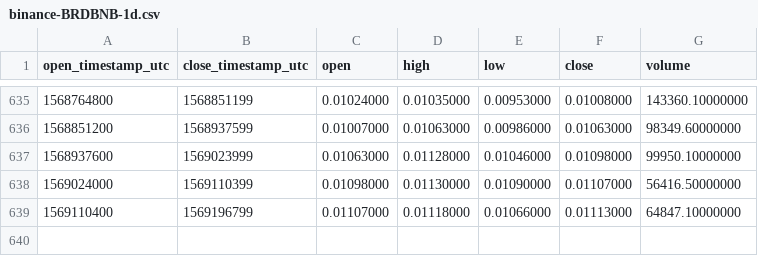
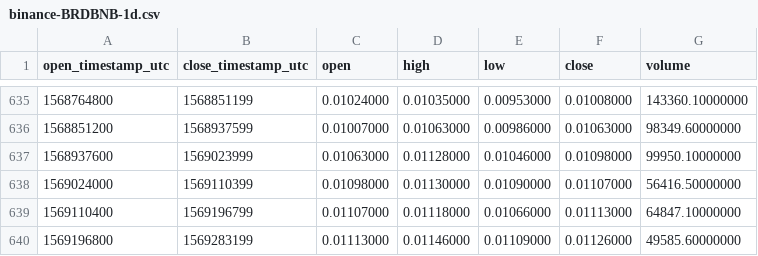
Before and after one commit to cryptobigbro/binance-BRDBNB, a CSV file: binance-BRDBNB-1d.csv, drawn as a sheet; only a part is shown, gaps mark what is left out; the diff names each change by its address in the sheet, - before the commit and + after, or states it on an @@ line.

Commit message:
Update OHLCV data.

```diff
--- a/binance-BRDBNB-1d.csv
+++ b/binance-BRDBNB-1d.csv
+row 640: 1569196800 | 1569283199 | 0.01113000 | 0.01146000 | 0.01109000 | 0.01126000 | 49585.60000000
```
Also changed, not shown: 1 other file.
